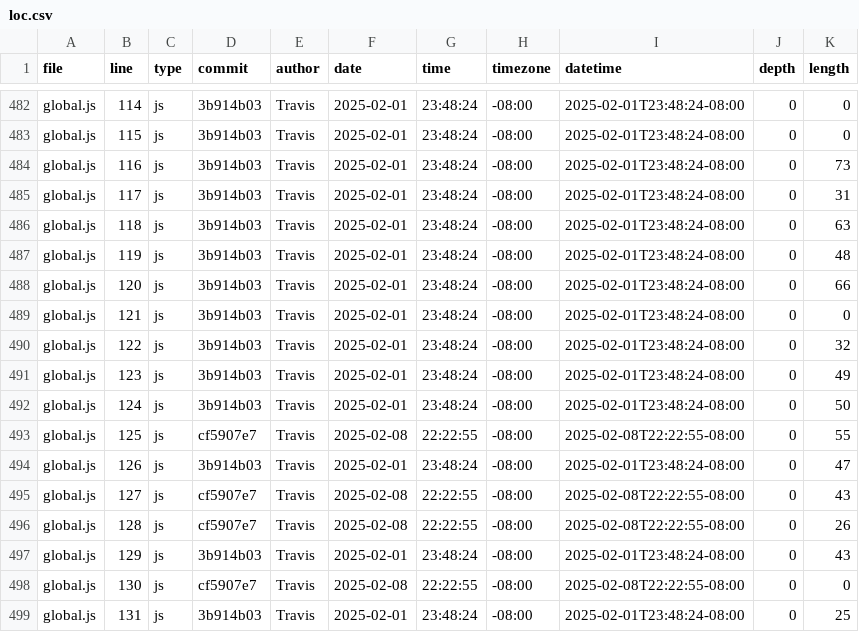
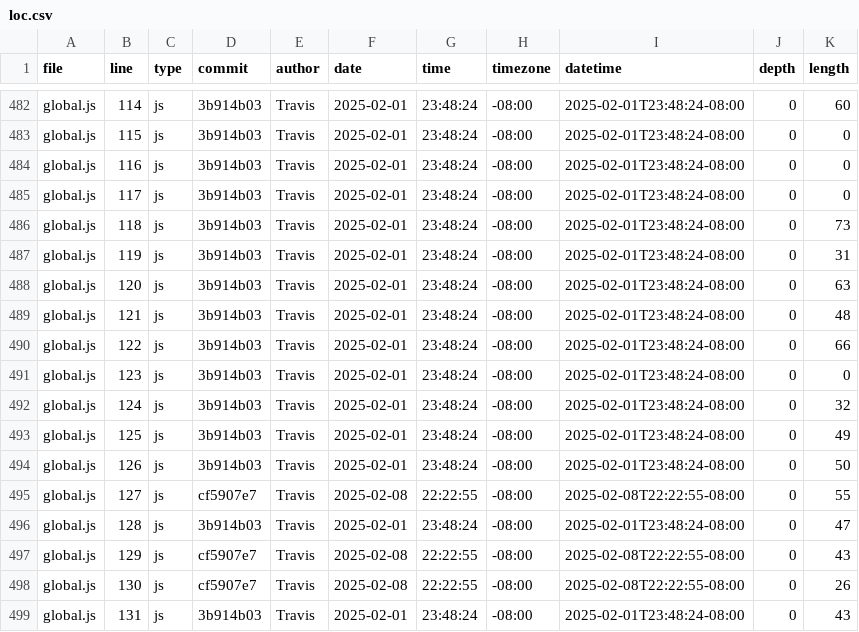
Before and after one commit to MinghanWu039/dsc106-portfolio, a CSV file: meta/loc.csv, drawn as a sheet; only a part is shown, gaps mark what is left out; the diff covers the shown part only; the diff names each change by its address in the sheet, - before the commit and + after, or states it on an @@ line.

```diff
--- a/meta/loc.csv
+++ b/meta/loc.csv
-K482 (length): 0
+K482 (length): 60
-K484 (length): 73
+K484 (length): 0
-K485 (length): 31
+K485 (length): 0
-K486 (length): 63
+K486 (length): 73
-K487 (length): 48
+K487 (length): 31
-K488 (length): 66
+K488 (length): 63
-K489 (length): 0
+K489 (length): 48
-K490 (length): 32
+K490 (length): 66
-K491 (length): 49
+K491 (length): 0
-K492 (length): 50
+K492 (length): 32
-D493 (commit): cf5907e7
+D493 (commit): 3b914b03
-F493 (date): 2025-02-08
+F493 (date): 2025-02-01
-G493 (time): 22:22:55
+G493 (time): 23:48:24
-I493 (datetime): 2025-02-08T22:22:55-08:00
+I493 (datetime): 2025-02-01T23:48:24-08:00
-K493 (length): 55
+K493 (length): 49
-K494 (length): 47
+K494 (length): 50
-K495 (length): 43
+K495 (length): 55
-D496 (commit): cf5907e7
+D496 (commit): 3b914b03
-F496 (date): 2025-02-08
+F496 (date): 2025-02-01
-G496 (time): 22:22:55
+G496 (time): 23:48:24
-I496 (datetime): 2025-02-08T22:22:55-08:00
+I496 (datetime): 2025-02-01T23:48:24-08:00
-K496 (length): 26
+K496 (length): 47
-D497 (commit): 3b914b03
+D497 (commit): cf5907e7
-F497 (date): 2025-02-01
+F497 (date): 2025-02-08
-G497 (time): 23:48:24
+G497 (time): 22:22:55
-I497 (datetime): 2025-02-01T23:48:24-08:00
+I497 (datetime): 2025-02-08T22:22:55-08:00
-K498 (length): 0
+K498 (length): 26
-K499 (length): 25
+K499 (length): 43
```
Also changed, not shown: 2 added rows and 108 edited cells elsewhere in this file.
